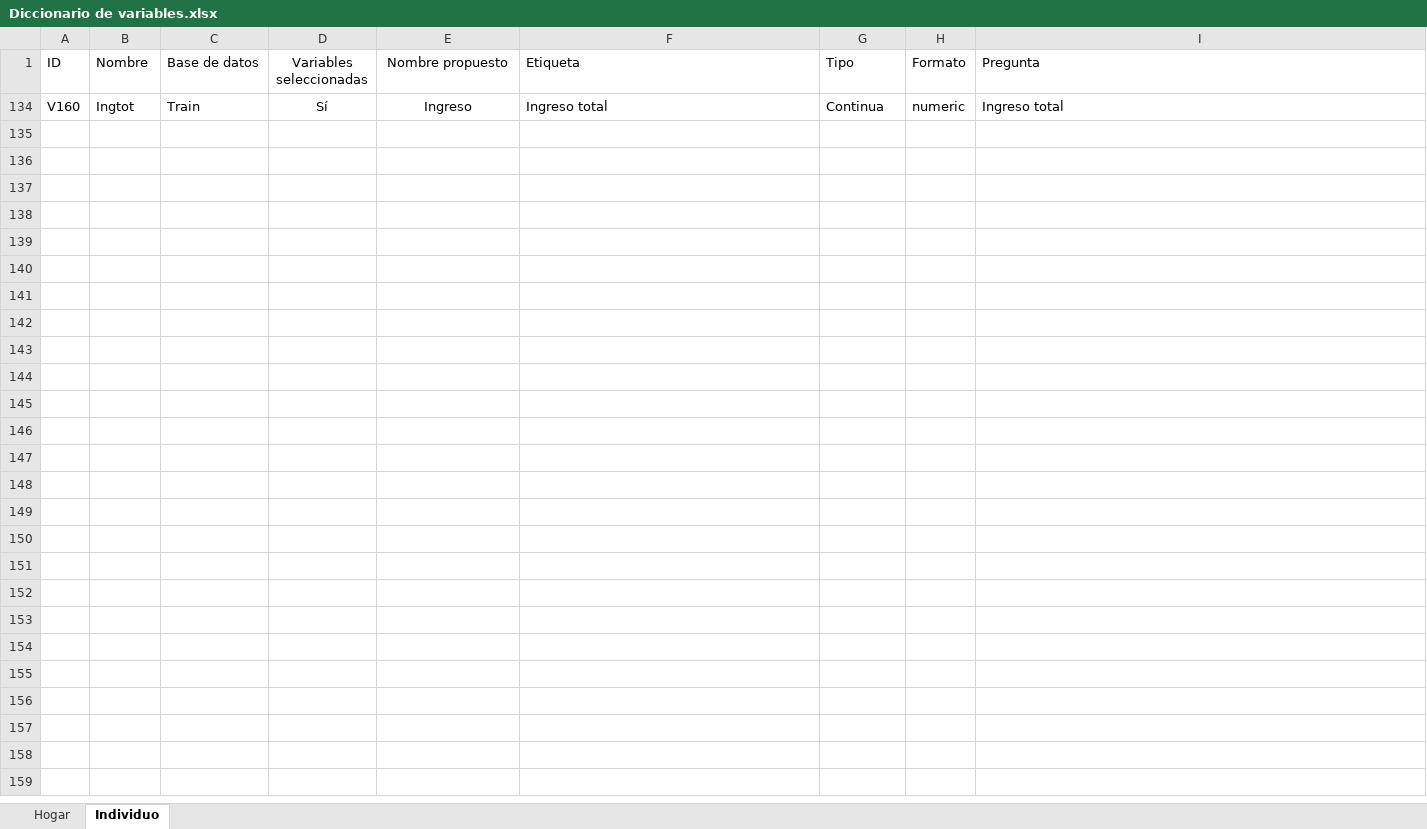
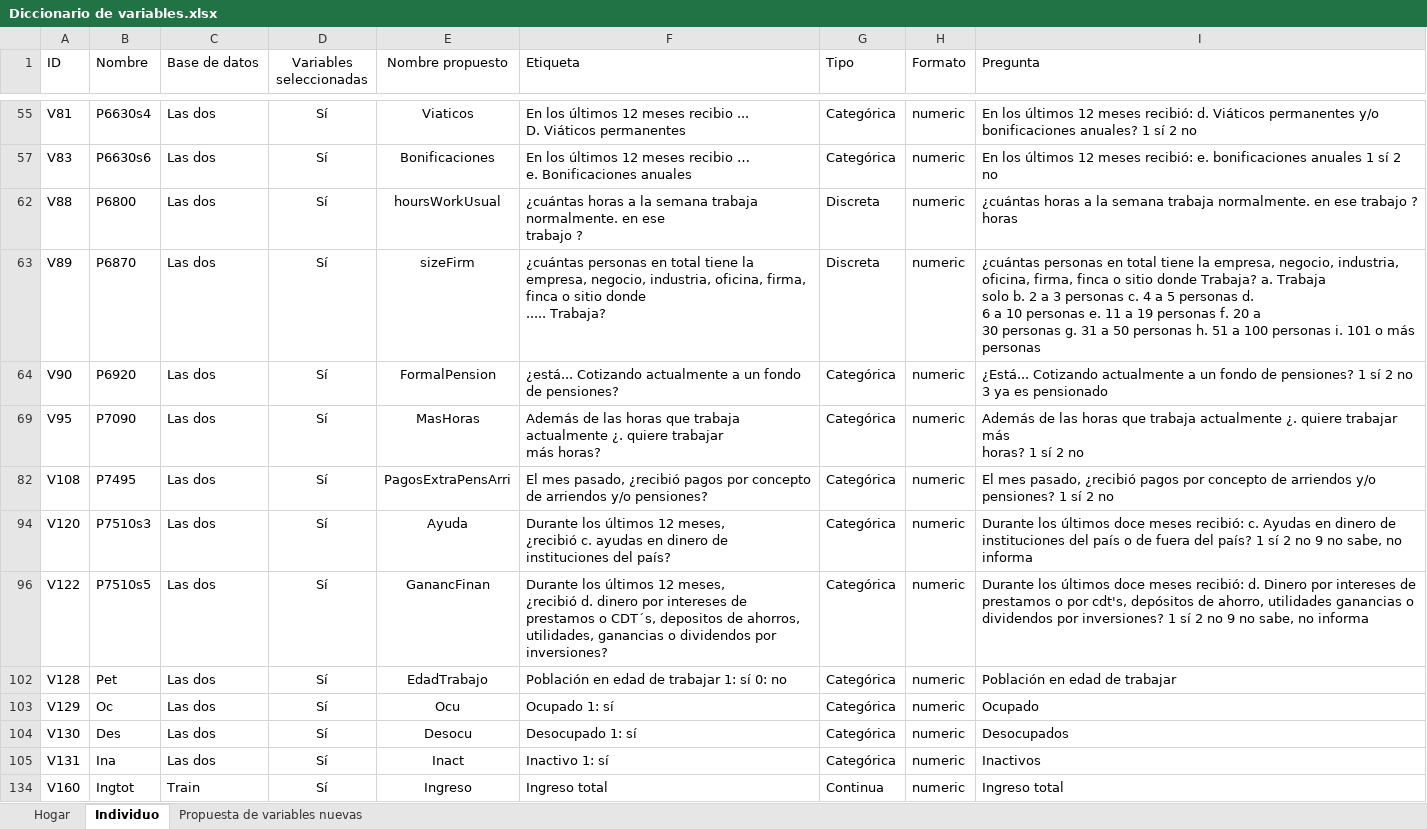
Before and after one commit to afdiaz27/Taller-3, an Excel workbook: stores/Diccionario de variables.xlsx, sheet Individuo, drawn as a sheet; only a part is shown, gaps mark what is left out; values as stored, in another font and other column widths than the file's, no borders; charts and pictures not drawn; ↵ is a line break in a cell; the diff covers the shown part only; the diff names each change by its address in the sheet, - before the commit and + after, or states it on an @@ line.

Commit message:
Update Diccionario de variables.xlsx

```diff
--- a/stores/Diccionario de variables.xlsx (sheet Individuo)
+++ b/stores/Diccionario de variables.xlsx (sheet Individuo)
+sheet tab: Propuesta de variables nuevas
@@ row 55 unhidden: V81 | P6630s4 | Las dos | Sí | Viaticos | En los últimos 12 meses recibio ... ↵ D. Viáticos permanentes | Categórica | numeric | En los últimos 12 meses recibió: d. Viáticos permanentes y/o bonificaciones anuales? 1 sí 2 no @@
@@ row 57 unhidden: V83 | P6630s6 | Las dos | Sí | Bonificaciones | En los últimos 12 meses recibio … ↵ e. Bonificaciones anuales | Categórica | numeric | En los últimos 12 meses recibió: e. bonificaciones anuales 1 sí 2 no @@
@@ row 62 unhidden: V88 | P6800 | Las dos | Sí | hoursWorkUsual | ¿cuántas horas a la semana trabaja normalmente. en ese ↵ trabajo ? | Discreta | numeric | ¿cuántas horas a la semana trabaja normalmente. en ese trabajo ? horas @@
@@ row 63 unhidden: V89 | P6870 | Las dos | Sí | sizeFirm | ¿cuántas personas en total tiene la empresa, negocio, industria, oficina, firma, finca o sitio donde ↵ ..... Trabaja? | Discreta | numeric | ¿cuántas personas en total tiene la empresa, negocio, industria, oficina, firma, finca o sitio donde Trabaja? a. Trabaja ↵ solo b. 2 a 3 personas c. 4 a 5 personas d. ↵ 6 a 10 personas e. 11 a 19 personas f. 20 a ↵ 30 personas g. 31 a 50 personas h. 51 a 100 personas i. 101 o más personas @@
@@ row 64 unhidden: V90 | P6920 | Las dos | Sí | FormalPension | ¿está... Cotizando actualmente a un fondo de pensiones? | Categórica | numeric | ¿Está... Cotizando actualmente a un fondo de pensiones? 1 sí 2 no 3 ya es pensionado @@
@@ row 69 unhidden: V95 | P7090 | Las dos | Sí | MasHoras | Además de las horas que trabaja actualmente ¿. quiere trabajar ↵ más horas? | Categórica | numeric | Además de las horas que trabaja actualmente ¿. quiere trabajar más ↵ horas? 1 sí 2 no @@
@@ row 82 unhidden: V108 | P7495 | Las dos | Sí | PagosExtraPensArri | El mes pasado, ¿recibió pagos por concepto de arriendos y/o pensiones? | Categórica | numeric | El mes pasado, ¿recibió pagos por concepto de arriendos y/o pensiones? 1 sí 2 no @@
@@ row 94 unhidden: V120 | P7510s3 | Las dos | Sí | Ayuda | Durante los últimos 12 meses, ↵ ¿recibió c. ayudas en dinero de instituciones del país? | Categórica | numeric | Durante los últimos doce meses recibió: c. Ayudas en dinero de instituciones del país o de fuera del país? 1 sí 2 no 9 no sabe, no informa @@
@@ row 96 unhidden: V122 | P7510s5 | Las dos | Sí | GanancFinan | Durante los últimos 12 meses, ↵ ¿recibió d. dinero por intereses de prestamos o CDT´s, depositos de ahorros, utilidades, ganancias o dividendos por inversiones? | Categórica | numeric | Durante los últimos doce meses recibió: d. Dinero por intereses de prestamos o por cdt's, depósitos de ahorro, utilidades ganancias o dividendos por inversiones? 1 sí 2 no 9 no sabe, no informa @@
@@ row 102 unhidden: V128 | Pet | Las dos | Sí | EdadTrabajo | Población en edad de trabajar 1: sí 0: no | Categórica | numeric | Población en edad de trabajar @@
@@ row 103 unhidden: V129 | Oc | Las dos | Sí | Ocu | Ocupado 1: sí | Categórica | numeric | Ocupado @@
@@ row 104 unhidden: V130 | Des | Las dos | Sí | Desocu | Desocupado 1: sí | Categórica | numeric | Desocupados @@
@@ row 105 unhidden: V131 | Ina | Las dos | Sí | Inact | Inactivo 1: sí | Categórica | numeric | Inactivos @@
```
Also changed, not shown: 12 hidden or unhidden rows elsewhere in this sheet, charts or pictures.
